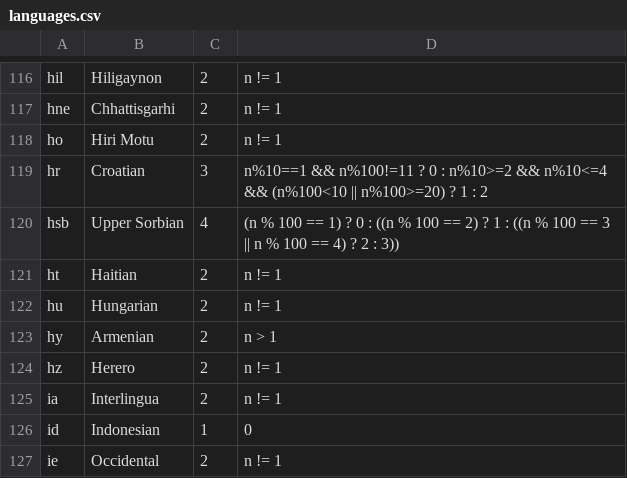
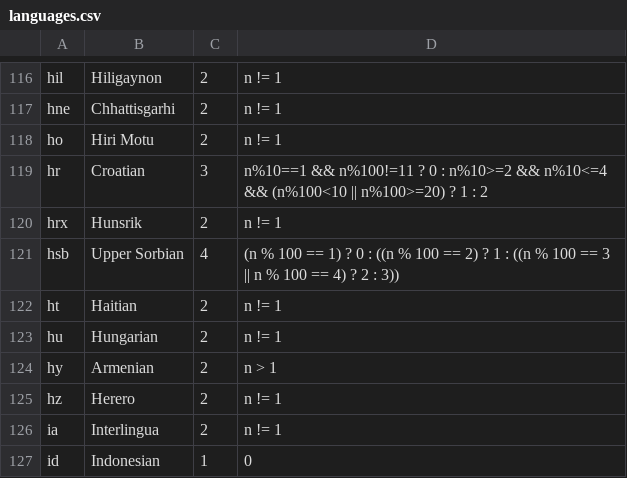
Before and after one commit to WeblateOrg/language-data, a CSV file: languages.csv, drawn as a sheet; only a part is shown, gaps mark what is left out; the shorter side is filled out with more unchanged rows.

Commit message:
Add Hunsrik
Signed-off-by: Michal Čihař <michal@cihar.com>

```diff
--- a/languages.csv
+++ b/languages.csv
@@ -119,2 +119,3 @@ ho;Hiri Motu;2;n != 1
 hr;Croatian;3;n%10==1 && n%100!=11 ? 0 : n%10>=2 && n%10<=4 && (n%100<10 || n%100>=20) ? 1 : 2
+hrx;Hunsrik;2;n != 1
 hsb;Upper Sorbian;4;(n % 100 == 1) ? 0 : ((n % 100 == 2) ? 1 : ((n % 100 == 3 || n % 100 == 4) ? 2 : 3))
```
